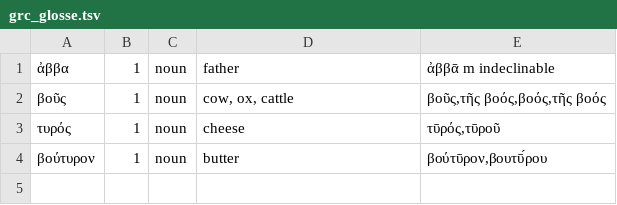
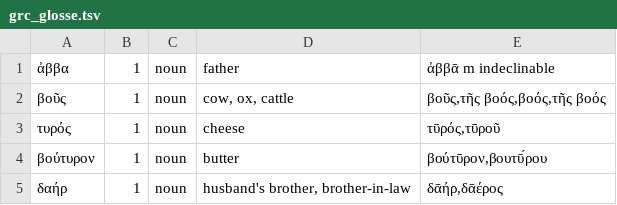
Before and after one commit to trosinogio/stirps, a TSV file: import/esempio/grc_glosse.tsv, drawn as a sheet; the diff names each change by its address in the sheet, - before the commit and + after, or states it on an @@ line.

```diff
--- a/import/esempio/grc_glosse.tsv
+++ b/import/esempio/grc_glosse.tsv
+row 5: δαήρ | 1 | noun | husband's brother, brother-in-law | δᾱήρ,δᾱέρος
```
Also changed, not shown: import/esempio/la_glosse.tsv, 19 other files.
